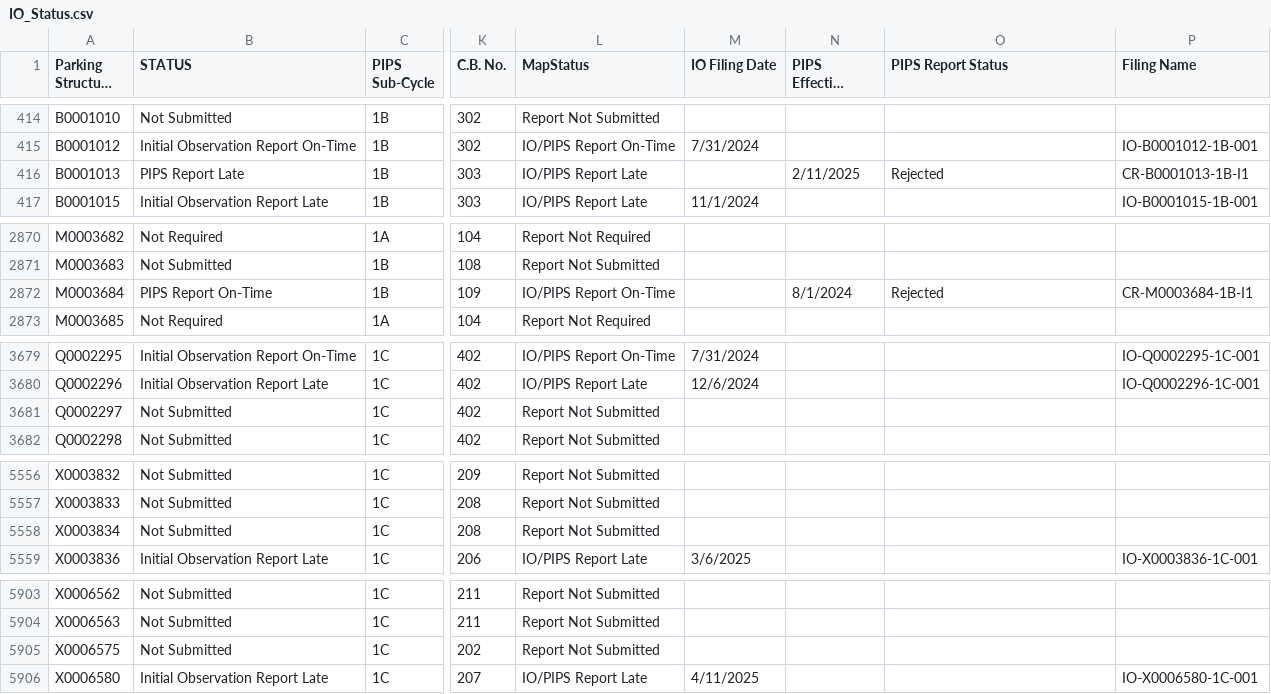
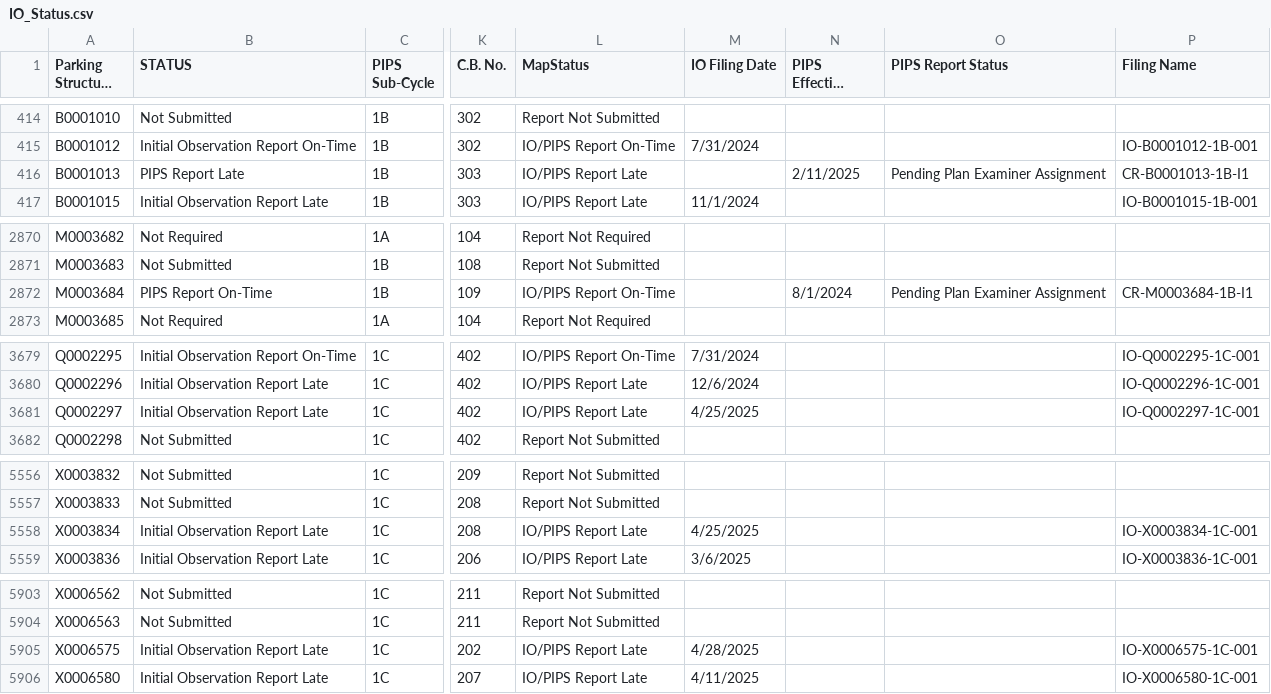
Before and after one commit to NYCDOB/ParkingStructures_InitialObservationReports, a CSV file: data/IO_Status.csv, drawn as a sheet; only a part is shown, gaps mark what is left out; long unchanged cells end in …; the diff covers the shown part only; the diff names each change by its address in the sheet, - before the commit and + after, or states it on an @@ line.

```diff
--- a/data/IO_Status.csv
+++ b/data/IO_Status.csv
-O416 (PIPS Report Status): Rejected
+O416 (PIPS Report Status): Pending Plan Examiner Assignment
-O2872 (PIPS Report Status): Rejected
+O2872 (PIPS Report Status): Pending Plan Examiner Assignment
-B3681 (STATUS): Not Submitted
+B3681 (STATUS): Initial Observation Report Late
-L3681 (MapStatus): Report Not Submitted
+L3681 (MapStatus): IO/PIPS Report Late
-M3681 (IO Filing Date): (empty)
+M3681 (IO Filing Date): 4/25/2025
-P3681 (Filing Name): (empty)
+P3681 (Filing Name): IO-Q0002297-1C-001
-B5558 (STATUS): Not Submitted
+B5558 (STATUS): Initial Observation Report Late
-L5558 (MapStatus): Report Not Submitted
+L5558 (MapStatus): IO/PIPS Report Late
-M5558 (IO Filing Date): (empty)
+M5558 (IO Filing Date): 4/25/2025
-P5558 (Filing Name): (empty)
+P5558 (Filing Name): IO-X0003834-1C-001
-B5905 (STATUS): Not Submitted
+B5905 (STATUS): Initial Observation Report Late
-L5905 (MapStatus): Report Not Submitted
+L5905 (MapStatus): IO/PIPS Report Late
-M5905 (IO Filing Date): (empty)
+M5905 (IO Filing Date): 4/28/2025
-P5905 (Filing Name): (empty)
+P5905 (Filing Name): IO-X0006575-1C-001
```
Also changed, not shown: 28 edited cells elsewhere in this file.
